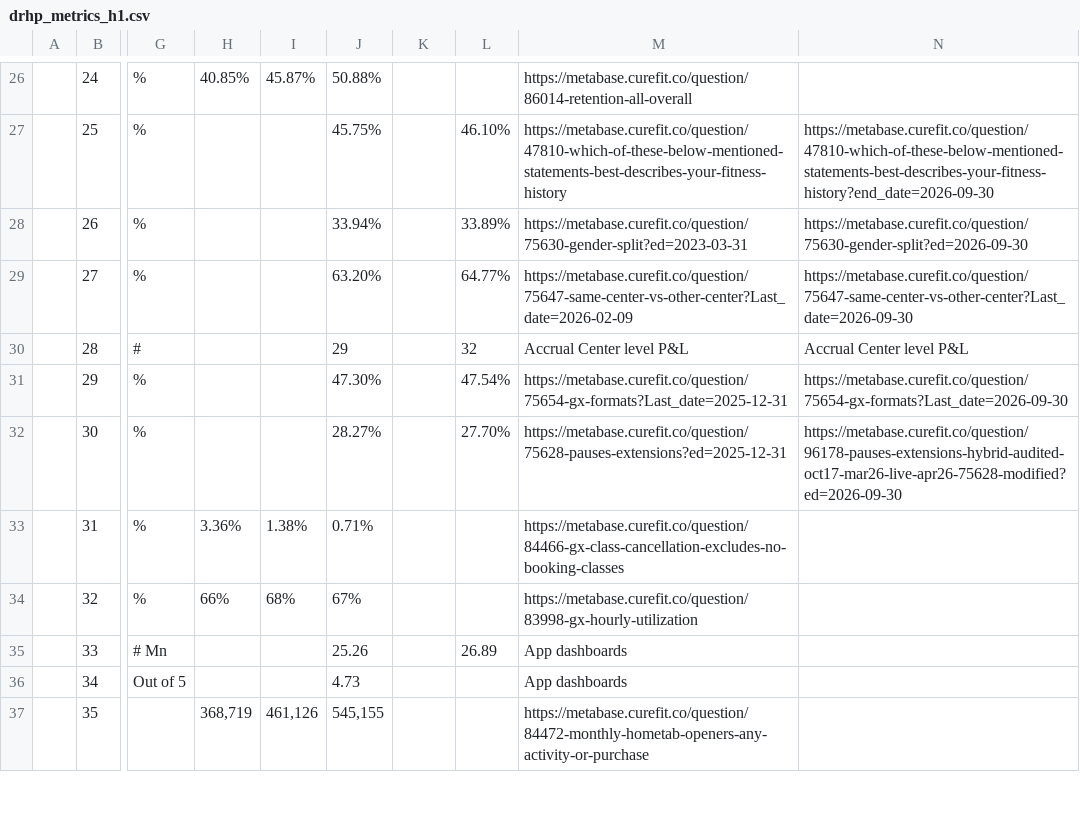
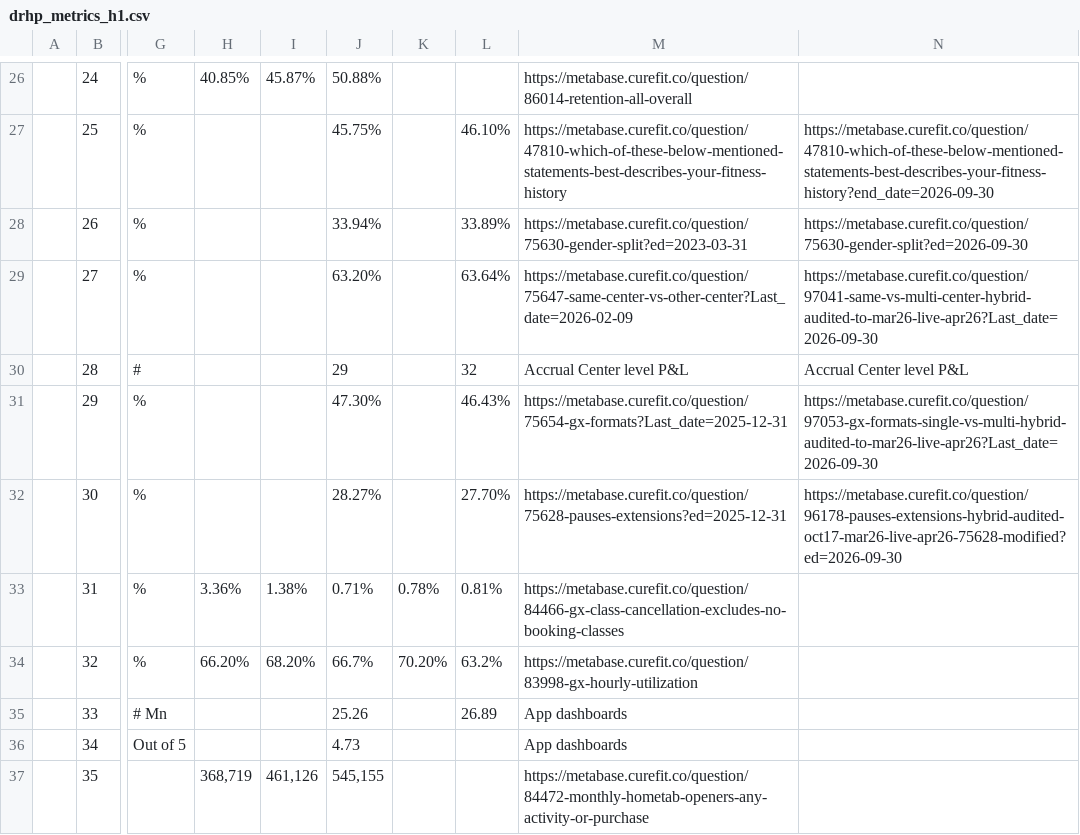
Before and after one commit to curefit/auditor-portal, a CSV file: artifacts/drhp_metrics_h1.csv, drawn as a sheet; only a part is shown, gaps mark what is left out; the diff names each change by its address in the sheet, - before the commit and + after, or states it on an @@ line.

Commit message:
Refresh H1 DRHP metric values and results (#61)

```diff
--- a/artifacts/drhp_metrics_h1.csv
+++ b/artifacts/drhp_metrics_h1.csv
-L29: 64.77%
+L29: 63.64%
-N29: https://metabase.curefit.co/question/75647-same-center-vs-other-center?Last_date=2026-09-30
+N29: https://metabase.curefit.co/question/97041-same-vs-multi-center-hybrid-audited-to-mar26-live-apr26?Last_date=2026-09-30
-L31: 47.54%
+L31: 46.43%
-N31: https://metabase.curefit.co/question/75654-gx-formats?Last_date=2026-09-30
+N31: https://metabase.curefit.co/question/97053-gx-formats-single-vs-multi-hybrid-audited-to-mar26-live-apr26?Last_date=2026-09-30
-K33: (empty)
+K33: 0.78%
-L33: (empty)
+L33: 0.81%
-H34: 66%
+H34: 66.20%
-I34: 68%
+I34: 68.20%
-J34: 67%
+J34: 66.7%
-K34: (empty)
+K34: 70.20%
-L34: (empty)
+L34: 63.2%
```
Also changed, not shown: 6 other files.
